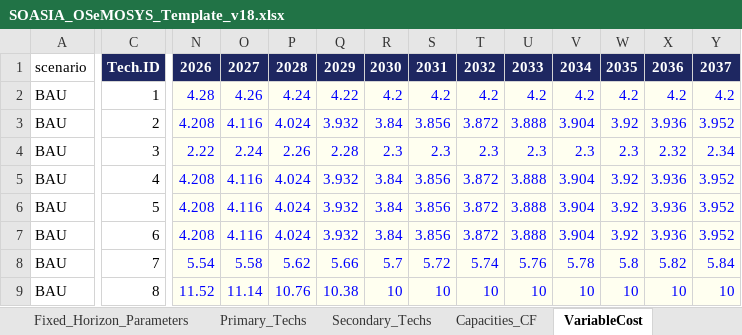
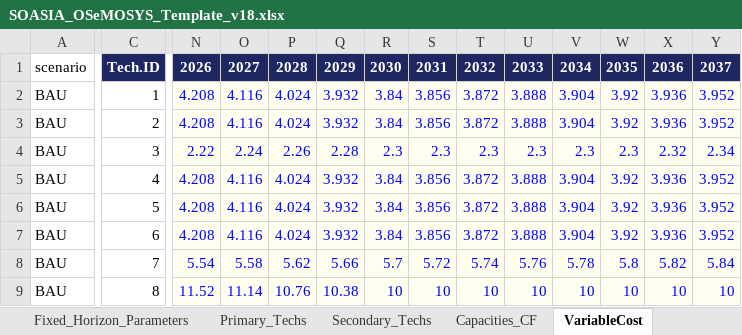
Before and after one commit to Climate-Lead-Group/OSTRAM, an Excel workbook: t1_confection/A3_process/SOASIA_OSeMOSYS_Template_v18.xlsx, sheet VariableCost, drawn as a sheet; only a part is shown, gaps mark what is left out; values as stored, in another font and other column widths than the file's, no borders; the diff covers the shown part only; the diff names each change by its address in the sheet, - before the commit and + after, or states it on an @@ line.

Commit message:
change the variables costs on v18

```diff
--- a/t1_confection/A3_process/SOASIA_OSeMOSYS_Template_v18.xlsx (sheet VariableCost)
+++ b/t1_confection/A3_process/SOASIA_OSeMOSYS_Template_v18.xlsx (sheet VariableCost)
-N2: 4.28
+N2: 4.208
-O2: 4.26
+O2: 4.116
-P2: 4.24
+P2: 4.024
-Q2: 4.22
+Q2: 3.932
-R2: 4.2
+R2: 3.84
-S2: 4.2
+S2: 3.856
-T2: 4.2
+T2: 3.872
-U2: 4.2
+U2: 3.888
-V2: 4.2
+V2: 3.904
-W2: 4.2
+W2: 3.92
-X2: 4.2
+X2: 3.936
-Y2: 4.2
+Y2: 3.952
```
Also changed, not shown: 13 edited cells elsewhere in this sheet.
